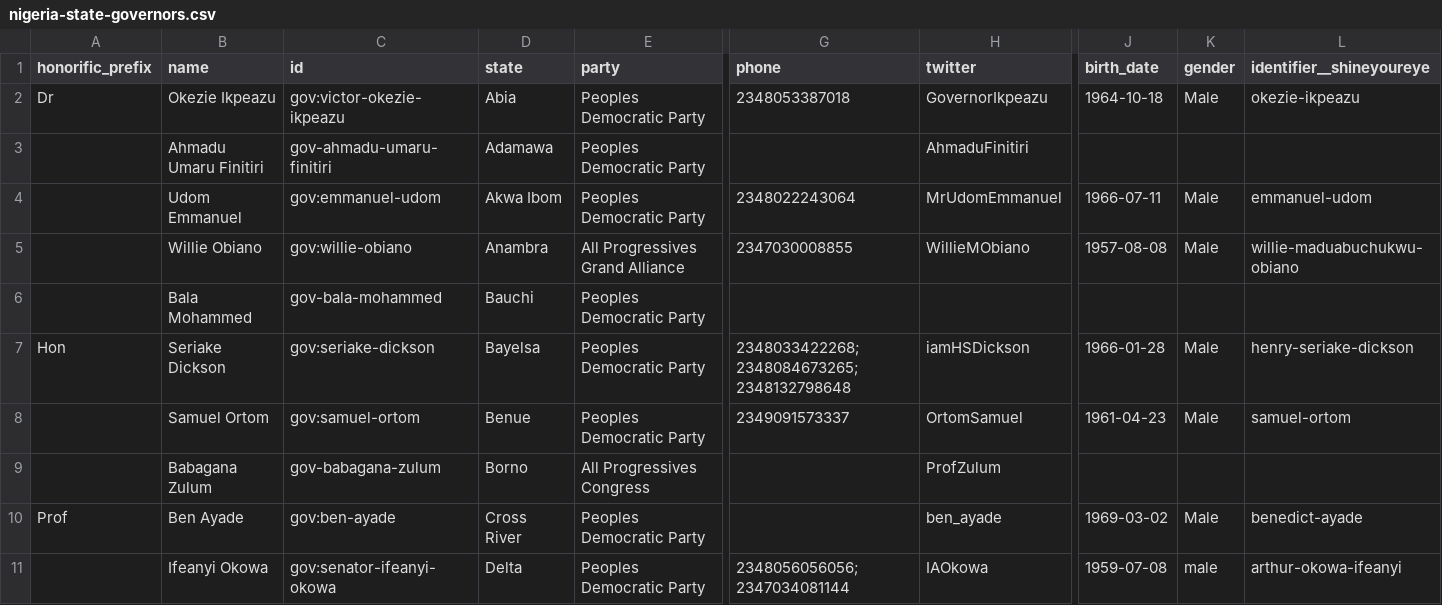
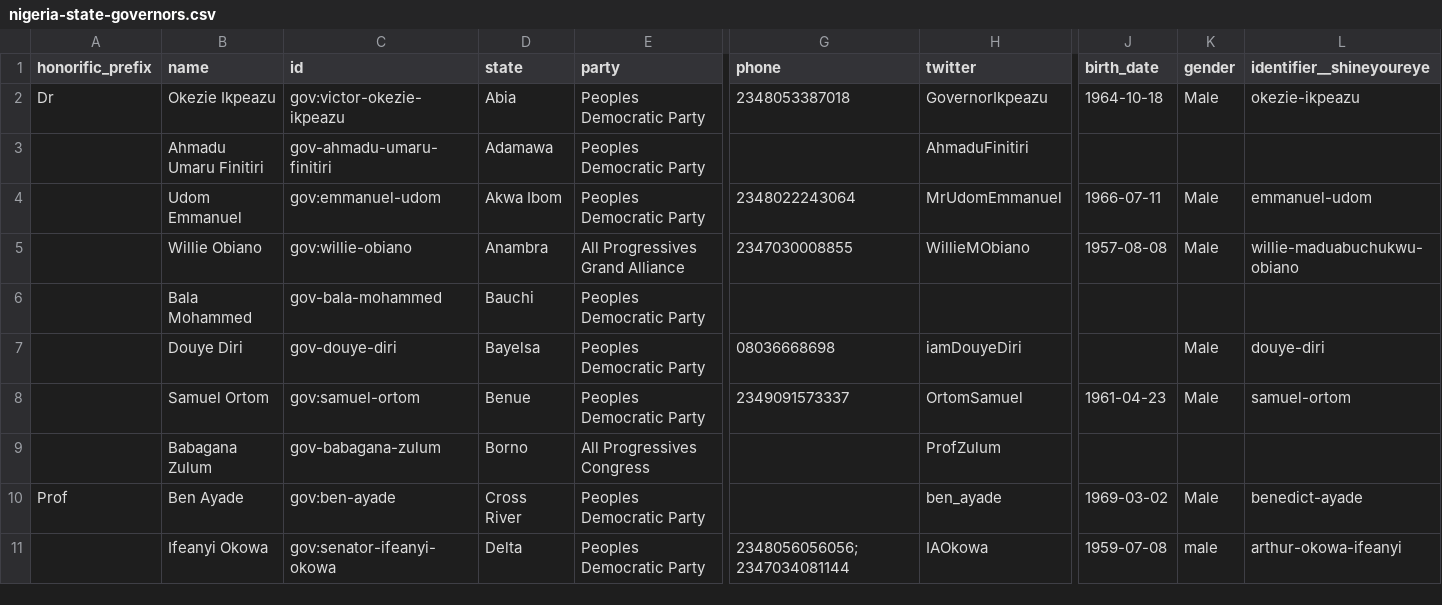
Before and after one commit to theyworkforyou/shineyoureye-sinatra, a CSV file: morph/nigeria-state-governors.csv, drawn as a sheet; only a part is shown, gaps mark what is left out; removed rows and columns are numbered as before the commit, all else as after; rows hold the shown columns only; the diff names each change by its address in the sheet, - before the commit and + after, or states it on an @@ line.

```diff
--- a/morph/nigeria-state-governors.csv
+++ b/morph/nigeria-state-governors.csv
-row 7: Hon | Seriake Dickson | gov:seriake-dickson | Bayelsa | Peoples Democratic Party | 2348033422268;2348084673265;2348132798648 | iamHSDickson | 1966-01-28 | Male | henry-seriake-dickson
+row 7:  | Douye Diri | gov-douye-diri | Bayelsa | Peoples Democratic Party | 08036668698 | iamDouyeDiri |  | Male | douye-diri
```
Also changed, not shown: data/senate.csv.
